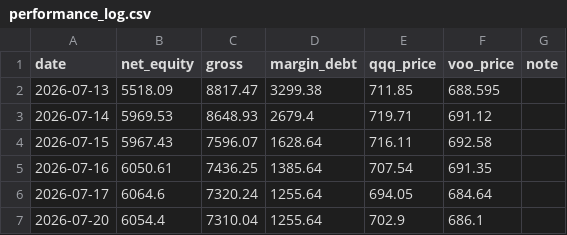
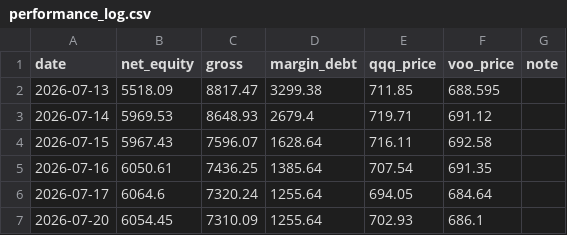
Before and after one commit to Mast3rkey/Portfolio-HQ, a CSV file: performance_log.csv, drawn as a sheet.

```diff
--- a/performance_log.csv
+++ b/performance_log.csv
@@ -6,2 +6,2 @@ date,net_equity,gross,margin_debt,qqq_price,voo_price,note
 2026-07-17,6064.6,7320.24,1255.64,694.05,684.64,
-2026-07-20,6054.4,7310.04,1255.64,702.9,686.1,
+2026-07-20,6054.45,7310.09,1255.64,702.93,686.1,
```
